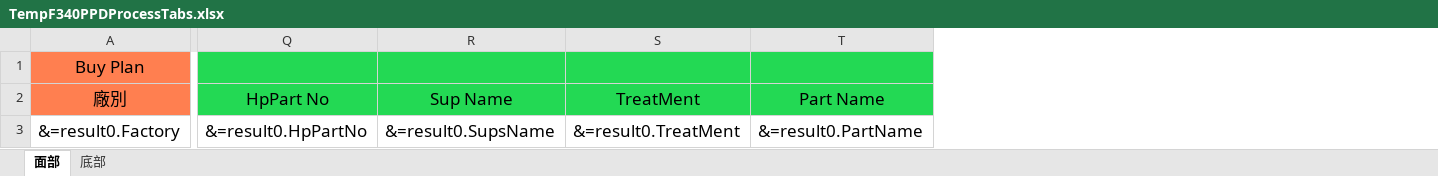
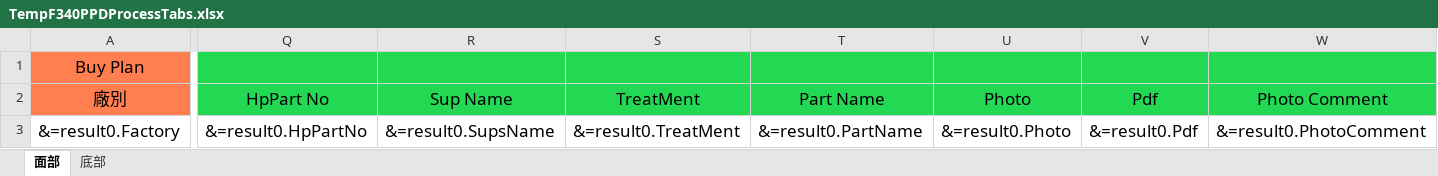
Before and after one commit to tmac2236/DKS, an Excel workbook: DKS-API/Resources/Template/TempF340PPDProcessTabs.xlsx, sheet 面部, drawn as a sheet; only a part is shown, gaps mark what is left out; values as stored, in another font and other column widths than the file's, no borders; the diff names each change by its address in the sheet, - before the commit and + after, or states it on an @@ line.

```diff
--- a/DKS-API/Resources/Template/TempF340PPDProcessTabs.xlsx (sheet 面部)
+++ b/DKS-API/Resources/Template/TempF340PPDProcessTabs.xlsx (sheet 面部)
@@ column U (Photo) unhidden, row 3: &=result0.Photo @@
@@ column V (Pdf) unhidden, row 3: &=result0.Pdf @@
+column W (Photo Comment), row 3: &=result0.PhotoComment
-Q1:T1 fill: none
+Q1:T1 fill: #23D954
```
Also changed, not shown: sheet 底部, 10 other files.
